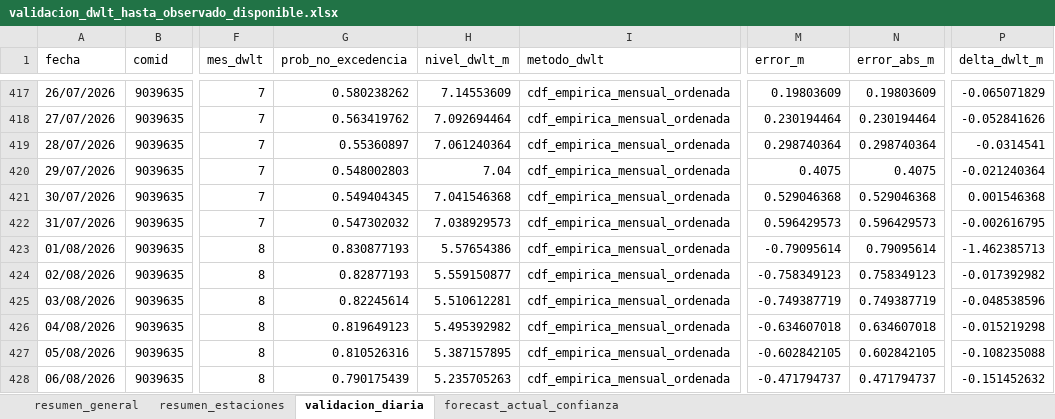
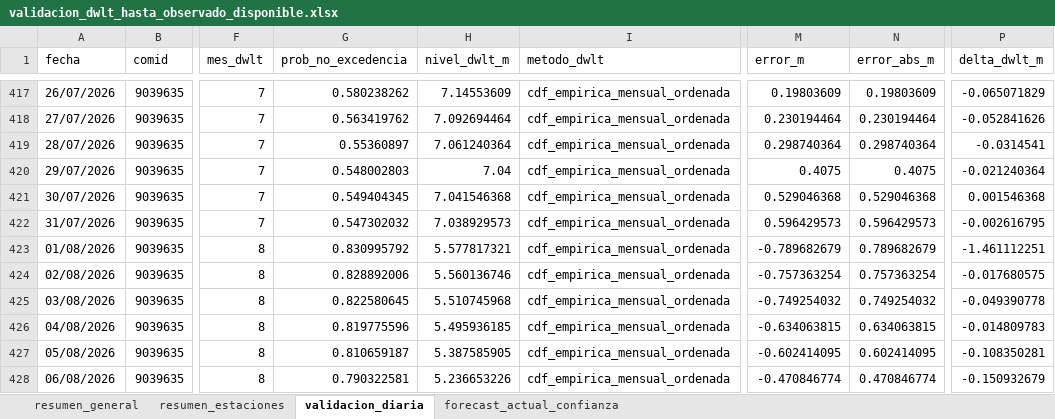
Before and after one commit to KURONO23/LoretoNivelesaCaudales, an Excel workbook: outputs/validacion_dwlt_hasta_observado_disponible.xlsx, sheet validacion_diaria, drawn as a sheet; only a part is shown, gaps mark what is left out; values as stored, in another font and other column widths than the file's, no borders; the diff covers the shown part only; the diff names each change by its address in the sheet, - before the commit and + after, or states it on an @@ line.

```diff
--- a/outputs/validacion_dwlt_hasta_observado_disponible.xlsx (sheet validacion_diaria)
+++ b/outputs/validacion_dwlt_hasta_observado_disponible.xlsx (sheet validacion_diaria)
-G423 (prob_no_excedencia): 0.830877193
+G423 (prob_no_excedencia): 0.830995792
-H423 (nivel_dwlt_m): 5.57654386
+H423 (nivel_dwlt_m): 5.577817321
-M423 (error_m): -0.79095614
+M423 (error_m): -0.789682679
-N423 (error_abs_m): 0.79095614
+N423 (error_abs_m): 0.789682679
-P423 (delta_dwlt_m): -1.462385713
+P423 (delta_dwlt_m): -1.461112251
-G424 (prob_no_excedencia): 0.82877193
+G424 (prob_no_excedencia): 0.828892006
-H424 (nivel_dwlt_m): 5.559150877
+H424 (nivel_dwlt_m): 5.560136746
-M424 (error_m): -0.758349123
+M424 (error_m): -0.757363254
-N424 (error_abs_m): 0.758349123
+N424 (error_abs_m): 0.757363254
-P424 (delta_dwlt_m): -0.017392982
+P424 (delta_dwlt_m): -0.017680575
-G425 (prob_no_excedencia): 0.82245614
+G425 (prob_no_excedencia): 0.822580645
-H425 (nivel_dwlt_m): 5.510612281
+H425 (nivel_dwlt_m): 5.510745968
-M425 (error_m): -0.749387719
+M425 (error_m): -0.749254032
-N425 (error_abs_m): 0.749387719
+N425 (error_abs_m): 0.749254032
-P425 (delta_dwlt_m): -0.048538596
+P425 (delta_dwlt_m): -0.049390778
-G426 (prob_no_excedencia): 0.819649123
+G426 (prob_no_excedencia): 0.819775596
-H426 (nivel_dwlt_m): 5.495392982
+H426 (nivel_dwlt_m): 5.495936185
-M426 (error_m): -0.634607018
+M426 (error_m): -0.634063815
-N426 (error_abs_m): 0.634607018
+N426 (error_abs_m): 0.634063815
-P426 (delta_dwlt_m): -0.015219298
+P426 (delta_dwlt_m): -0.014809783
-G427 (prob_no_excedencia): 0.810526316
+G427 (prob_no_excedencia): 0.810659187
-H427 (nivel_dwlt_m): 5.387157895
+H427 (nivel_dwlt_m): 5.387585905
-M427 (error_m): -0.602842105
+M427 (error_m): -0.602414095
-N427 (error_abs_m): 0.602842105
+N427 (error_abs_m): 0.602414095
-P427 (delta_dwlt_m): -0.108235088
+P427 (delta_dwlt_m): -0.108350281
-G428 (prob_no_excedencia): 0.790175439
+G428 (prob_no_excedencia): 0.790322581
-H428 (nivel_dwlt_m): 5.235705263
+H428 (nivel_dwlt_m): 5.236653226
-M428 (error_m): -0.471794737
+M428 (error_m): -0.470846774
-N428 (error_abs_m): 0.471794737
+N428 (error_abs_m): 0.470846774
-P428 (delta_dwlt_m): -0.151452632
+P428 (delta_dwlt_m): -0.150932679
```
Also changed, not shown: 1064 edited cells elsewhere in this sheet, sheet forecast_actual_confianza, sheet resumen_estaciones, sheet resumen_general, outputs/metricas_dwlt_estaciones.xlsx, outputs/pronostico_nivel_7dias_estaciones.xlsx, 10 other files.
